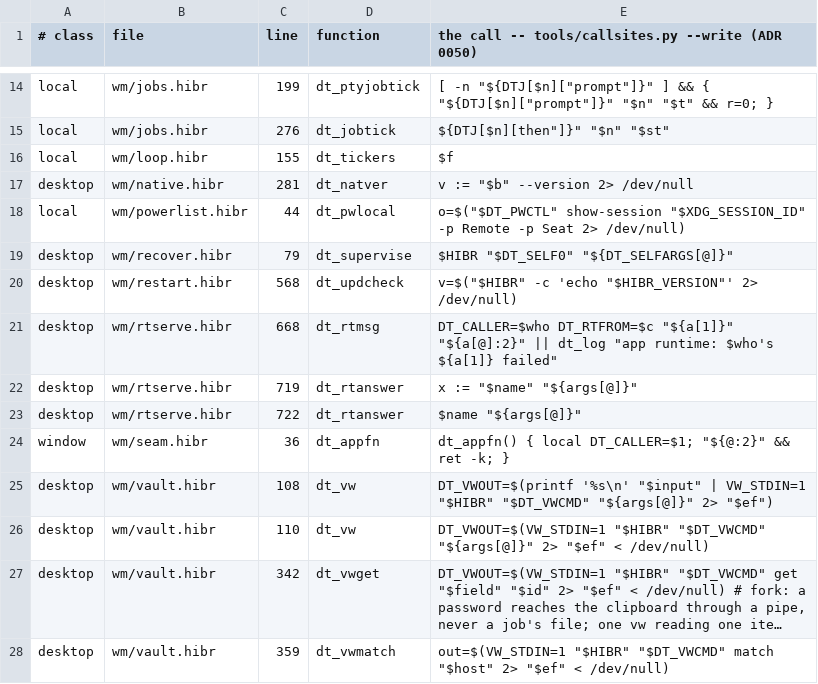
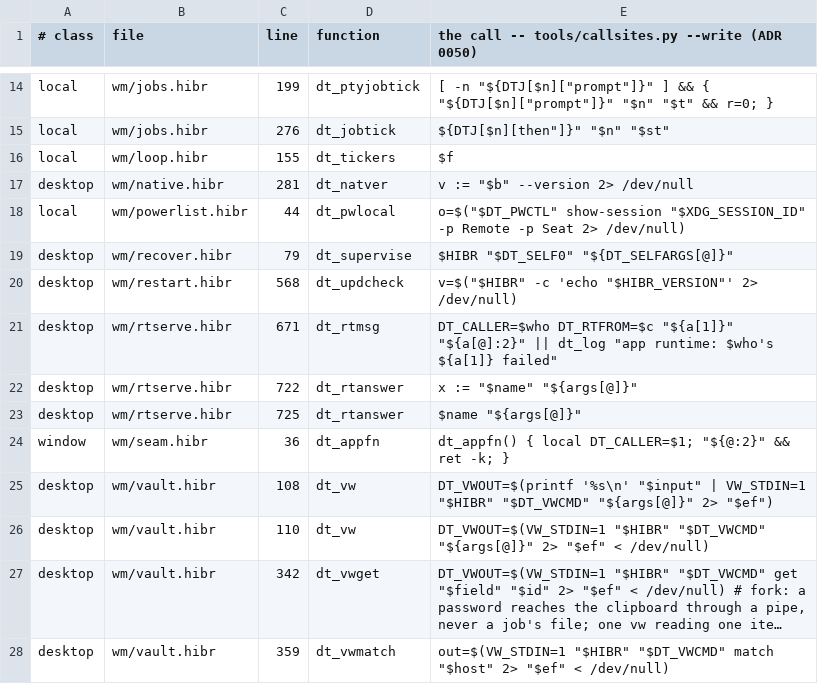
Before and after one commit to osakka/hibr, a TSV file: programs/desktop/callsites.tsv, drawn as a sheet; only a part is shown, gaps mark what is left out; long unchanged cells end in ….

```diff
--- a/programs/desktop/callsites.tsv
+++ b/programs/desktop/callsites.tsv
@@ -20,5 +20,5 @@ desktop	wm/recover.hibr	79	dt_supervise	"$HIBR" "$DT_SELF0" "${DT_SELFARGS[@]}"
 desktop	wm/restart.hibr	568	dt_updcheck	v=$("$HIBR" -c 'echo "$HIBR_VERSION"' 2> /dev/null)
-desktop	wm/rtserve.hibr	668	dt_rtmsg	DT_CALLER=$who DT_RTFROM=$c "${a[1]}" "${a[@]:2}" || dt_log "app runtime: $who's ${a[1]} failed"
-desktop	wm/rtserve.hibr	719	dt_rtanswer	x := "$name" "${args[@]}"
-desktop	wm/rtserve.hibr	722	dt_rtanswer	"$name" "${args[@]}"
+desktop	wm/rtserve.hibr	671	dt_rtmsg	DT_CALLER=$who DT_RTFROM=$c "${a[1]}" "${a[@]:2}" || dt_log "app runtime: $who's ${a[1]} failed"
+desktop	wm/rtserve.hibr	722	dt_rtanswer	x := "$name" "${args[@]}"
+desktop	wm/rtserve.hibr	725	dt_rtanswer	"$name" "${args[@]}"
 window	wm/seam.hibr	36	dt_appfn	dt_appfn() { local DT_CALLER=$1; "${@:2}" && ret -k; }
```
Also changed, not shown: docs/adr/0050-state.tsv, programs/desktop/interface.tsv, 38 other files.
